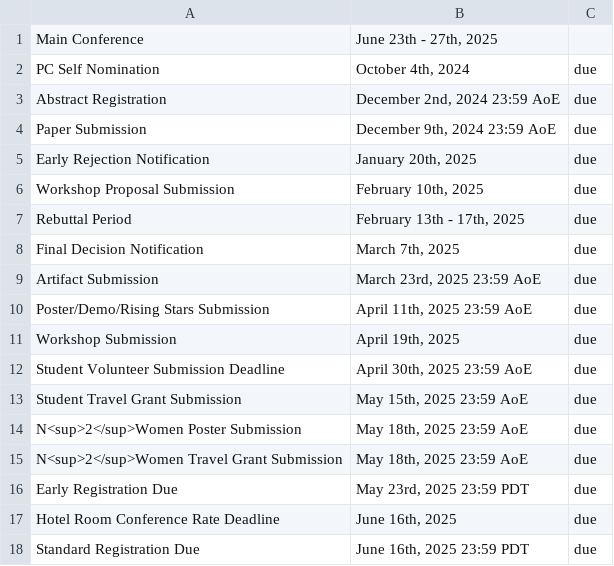
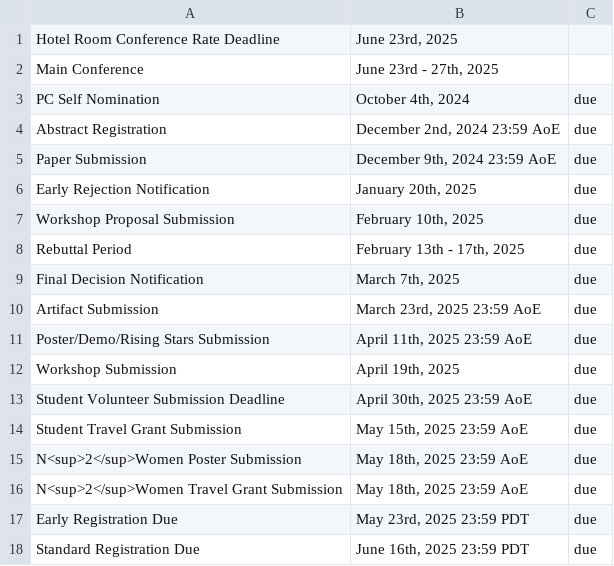
Before and after one commit to mobisys2025/website, a CSV file: assets/index_important_dates.csv, drawn as a sheet.

Commit message:
Update program and hotel deadline

```diff
--- a/assets/index_important_dates.csv
+++ b/assets/index_important_dates.csv
@@ -1,2 +1,3 @@
-"Main Conference","June 23th - 27th, 2025",""
+"Hotel Room Conference Rate Deadline","June 23rd, 2025",""
+"Main Conference","June 23rd - 27th, 2025",""
 "PC Self Nomination","October 4th, 2024","due"
@@ -16,3 +17,2 @@
 "Early Registration Due","May 23rd, 2025 23:59 PDT","due"
-"Hotel Room Conference Rate Deadline","June 16th, 2025","due"
 "Standard Registration Due","June 16th, 2025 23:59 PDT","due"
```
Also changed, not shown: assets/n2women_important_dates.csv, 6 other files.
